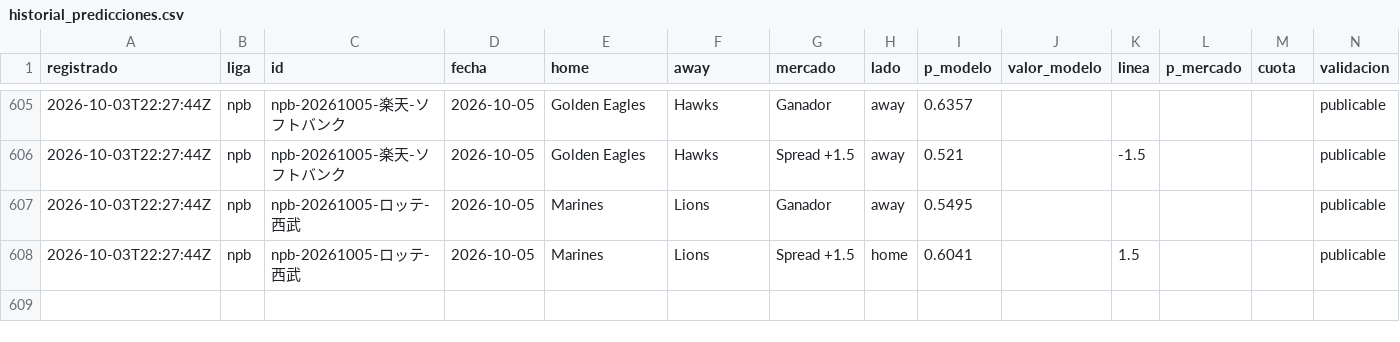
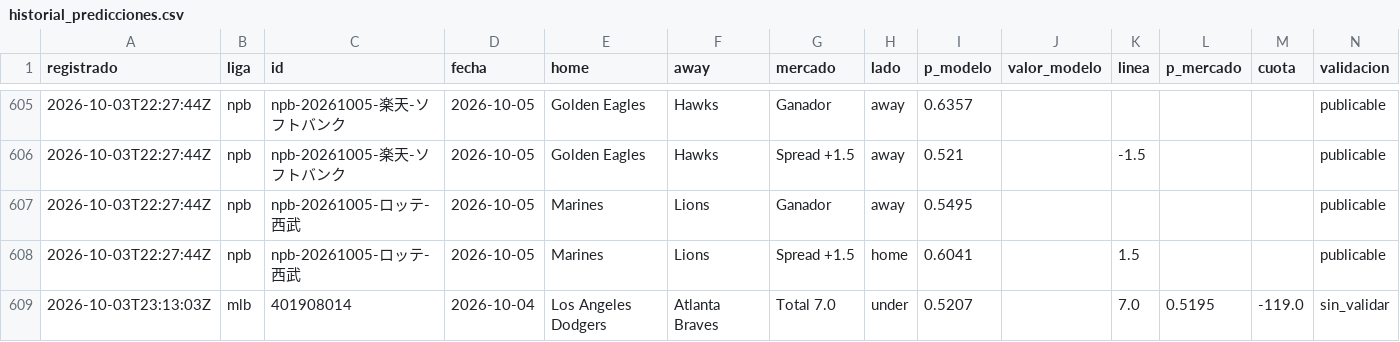
Before and after one commit to tenisman12/edgeline, a CSV file: salida/historial_predicciones.csv, drawn as a sheet; only a part is shown, gaps mark what is left out.

```diff
--- a/salida/historial_predicciones.csv
+++ b/salida/historial_predicciones.csv
@@ -608 +608,2 @@
 2026-10-03T22:27:44Z,npb,npb-20261005-ロッテ-西武,2026-10-05,Marines,Lions,Spread +1.5,home,0.6041,,1.5,,,publicable
+2026-10-03T23:13:03Z,mlb,401908014,2026-10-04,Los Angeles Dodgers,Atlanta Braves,Total 7.0,under,0.5207,,7.0,0.5195,-119.0,sin_validar
```
Also changed, not shown: salida/historial_calificado.csv, salida/historial_predicciones_calificado.csv, 8 other files.
